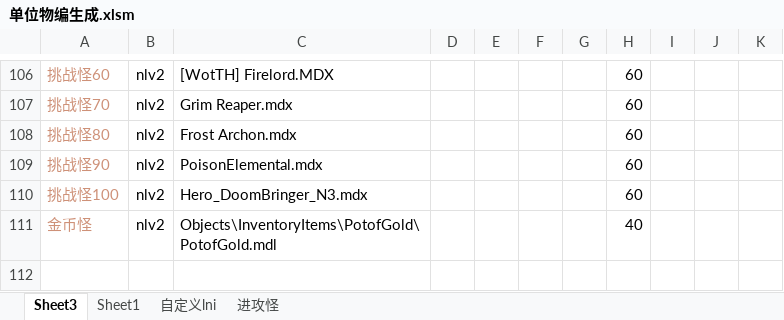
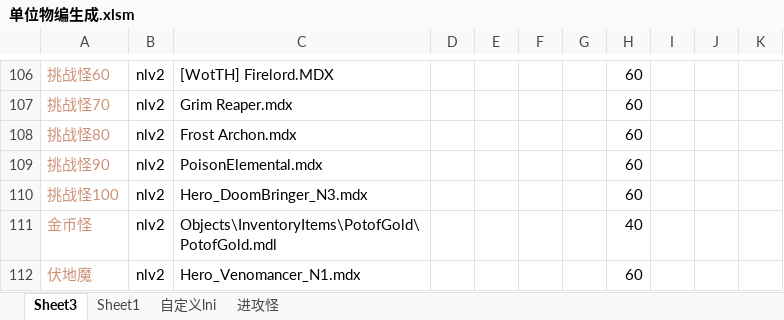
Before and after one commit to 13480628384/muban_map, an Excel workbook: map/table/单位物编生成.xlsm, sheet Sheet3, drawn as a sheet; only a part is shown, gaps mark what is left out; values as stored, in another font and other column widths than the file's, no borders; charts and pictures and conditional formats not drawn; the diff names each change by its address in the sheet, - before the commit and + after, or states it on an @@ line.

```diff
--- a/map/table/单位物编生成.xlsm (sheet Sheet3)
+++ b/map/table/单位物编生成.xlsm (sheet Sheet3)
+row 112: 伏地魔 | nlv2 | Hero_Venomancer_N1.mdx |  |  |  |  | 60
```
Also changed, not shown: sheet 进攻怪, sheet 自定义lni, 10 other files.
